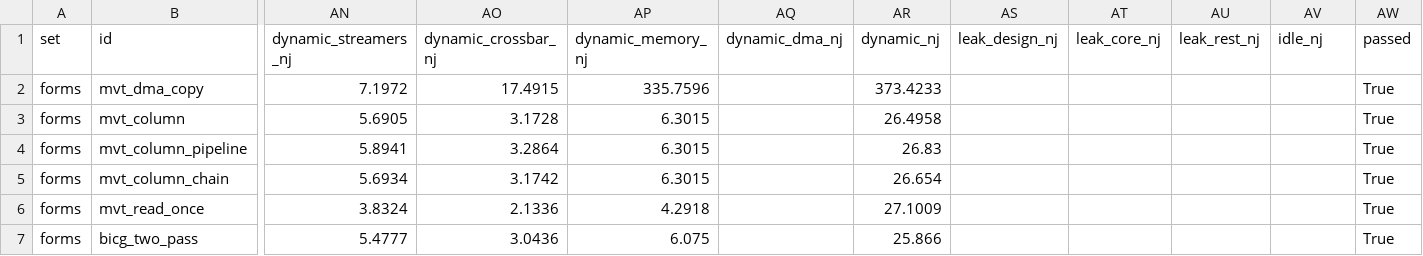
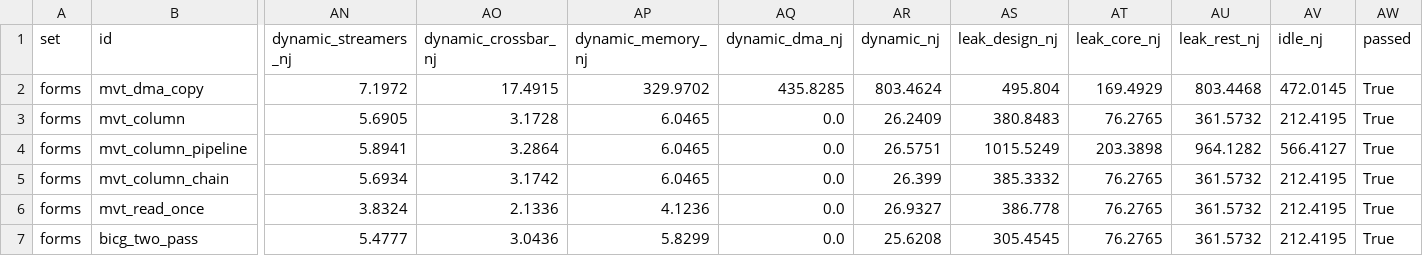
Before and after one commit to KULeuven-MICAS/snax-forge, a CSV file: paper/data/forms.csv, drawn as a sheet; only a part is shown, gaps mark what is left out; the diff covers the shown part only; the diff names each change by its address in the sheet, - before the commit and + after, or states it on an @@ line.

Commit message:
paper/data: forms and limits run again after COST2

```diff
--- a/paper/data/forms.csv
+++ b/paper/data/forms.csv
-AP2 (dynamic_memory_nj): 335.7596
+AP2 (dynamic_memory_nj): 329.9702
-AQ2 (dynamic_dma_nj): (empty)
+AQ2 (dynamic_dma_nj): 435.8285
-AR2 (dynamic_nj): 373.4233
+AR2 (dynamic_nj): 803.4624
-AS2 (leak_design_nj): (empty)
+AS2 (leak_design_nj): 495.804
-AT2 (leak_core_nj): (empty)
+AT2 (leak_core_nj): 169.4929
-AU2 (leak_rest_nj): (empty)
+AU2 (leak_rest_nj): 803.4468
-AV2 (idle_nj): (empty)
+AV2 (idle_nj): 472.0145
-AP3:AP5 (dynamic_memory_nj): 6.3015
+AP3:AP5 (dynamic_memory_nj): 6.0465
-AQ3:AQ7 (dynamic_dma_nj): (empty)
+AQ3:AQ7 (dynamic_dma_nj): 0.0
-AR3 (dynamic_nj): 26.4958
+AR3 (dynamic_nj): 26.2409
-AS3 (leak_design_nj): (empty)
+AS3 (leak_design_nj): 380.8483
-AT3 (leak_core_nj): (empty)
+AT3 (leak_core_nj): 76.2765
-AU3 (leak_rest_nj): (empty)
+AU3 (leak_rest_nj): 361.5732
-AV3 (idle_nj): (empty)
+AV3 (idle_nj): 212.4195
-AR4 (dynamic_nj): 26.83
+AR4 (dynamic_nj): 26.5751
-AS4 (leak_design_nj): (empty)
+AS4 (leak_design_nj): 1015.5249
-AT4 (leak_core_nj): (empty)
+AT4 (leak_core_nj): 203.3898
-AU4 (leak_rest_nj): (empty)
+AU4 (leak_rest_nj): 964.1282
-AV4 (idle_nj): (empty)
+AV4 (idle_nj): 566.4127
-AR5 (dynamic_nj): 26.654
+AR5 (dynamic_nj): 26.399
-AS5 (leak_design_nj): (empty)
+AS5 (leak_design_nj): 385.3332
-AT5:AT7 (leak_core_nj): (empty)
+AT5:AT7 (leak_core_nj): 76.2765
-AU5:AU7 (leak_rest_nj): (empty)
+AU5:AU7 (leak_rest_nj): 361.5732
-AV5:AV7 (idle_nj): (empty)
+AV5:AV7 (idle_nj): 212.4195
-AP6 (dynamic_memory_nj): 4.2918
+AP6 (dynamic_memory_nj): 4.1236
-AR6 (dynamic_nj): 27.1009
+AR6 (dynamic_nj): 26.9327
-AS6 (leak_design_nj): (empty)
+AS6 (leak_design_nj): 386.778
-AP7 (dynamic_memory_nj): 6.075
+AP7 (dynamic_memory_nj): 5.8299
-AR7 (dynamic_nj): 25.866
+AR7 (dynamic_nj): 25.6208
-AS7 (leak_design_nj): (empty)
+AS7 (leak_design_nj): 305.4545
```
Also changed, not shown: 105 edited cells elsewhere in this file, paper/data/limits.csv.
